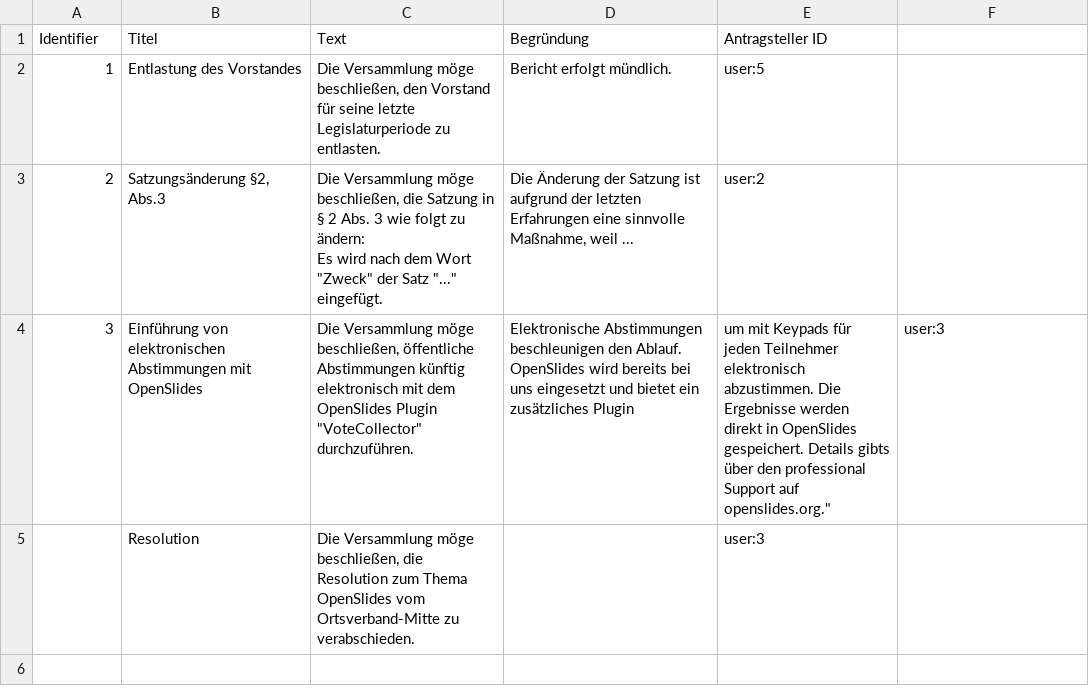
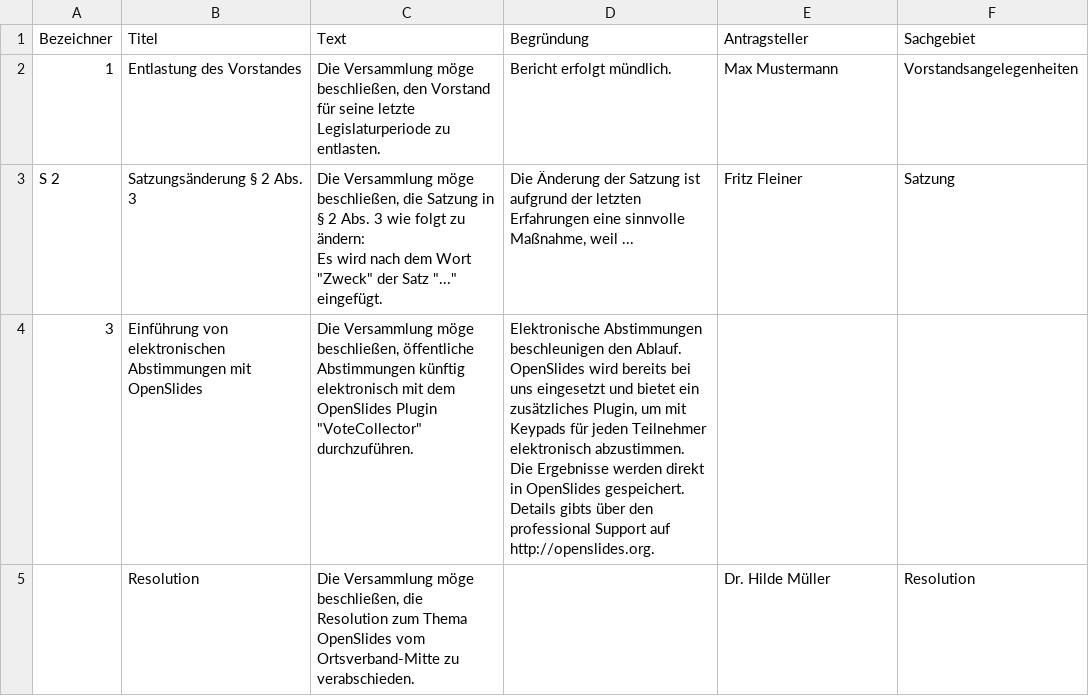
Before and after one commit to OpenSlides/OpenSlides, a CSV file: extras/csv-examples/motions-demo_de.csv, drawn as a sheet.

Commit message:
Fix and update motion csv import.

```diff
--- a/extras/csv-examples/motions-demo_de.csv
+++ b/extras/csv-examples/motions-demo_de.csv
@@ -1,7 +1,7 @@
-Identifier,Titel,Text,Begründung,Antragsteller ID
-1,Entlastung des Vorstandes,"Die Versammlung möge beschließen, den Vorstand für seine letzte Legislaturperiode zu entlasten.","Bericht erfolgt mündlich.",user:5
-2,"Satzungsänderung §2, Abs.3","Die Versammlung möge beschließen, die Satzung in § 2 Abs. 3 wie folgt zu ändern:
-
-Es wird nach dem Wort ""Zweck"" der Satz ""..."" eingefügt.","Die Änderung der Satzung ist aufgrund der letzten Erfahrungen eine sinnvolle Maßnahme, weil ...",user:2
-3,"Einführung von elektronischen Abstimmungen mit OpenSlides","Die Versammlung möge beschließen, öffentliche Abstimmungen künftig elektronisch mit dem OpenSlides Plugin ""VoteCollector"" durchzuführen.", Elektronische Abstimmungen beschleunigen den Ablauf. OpenSlides wird bereits bei uns eingesetzt und bietet ein zusätzliches Plugin, um mit Keypads für jeden Teilnehmer elektronisch abzustimmen. Die Ergebnisse werden direkt in OpenSlides gespeichert. Details gibts über den professional Support auf openslides.org.",user:3
-,"Resolution","Die Versammlung möge beschließen, die Resolution zum Thema OpenSlides vom Ortsverband-Mitte zu verabschieden.",,user:3
+Bezeichner,Titel,Text,Begründung,Antragsteller,Sachgebiet
+1,Entlastung des Vorstandes,"Die Versammlung möge beschließen, den Vorstand für seine letzte Legislaturperiode zu entlasten.","Bericht erfolgt mündlich.",Max Mustermann,Vorstandsangelegenheiten
+S 2,"Satzungsänderung § 2 Abs. 3","Die Versammlung möge beschließen, die Satzung in § 2 Abs. 3 wie folgt zu ändern:
+
+Es wird nach dem Wort ""Zweck"" der Satz ""..."" eingefügt.","Die Änderung der Satzung ist aufgrund der letzten Erfahrungen eine sinnvolle Maßnahme, weil ...",Fritz Fleiner,Satzung
+3,"Einführung von elektronischen Abstimmungen mit OpenSlides","Die Versammlung möge beschließen, öffentliche Abstimmungen künftig elektronisch mit dem OpenSlides Plugin ""VoteCollector"" durchzuführen.","Elektronische Abstimmungen beschleunigen den Ablauf. OpenSlides wird bereits bei uns eingesetzt und bietet ein zusätzliches Plugin, um mit Keypads für jeden Teilnehmer elektronisch abzustimmen. Die Ergebnisse werden direkt in OpenSlides gespeichert. Details gibts über den professional Support auf http://openslides.org.",,
+,"Resolution","Die Versammlung möge beschließen, die Resolution zum Thema OpenSlides vom Ortsverband-Mitte zu verabschieden.",,Dr. Hilde Müller,Resolution
```
Also changed, not shown: 8 other files.
